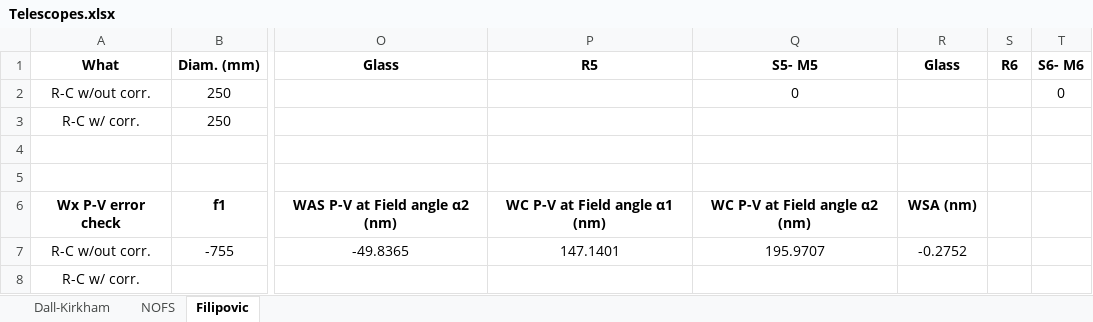
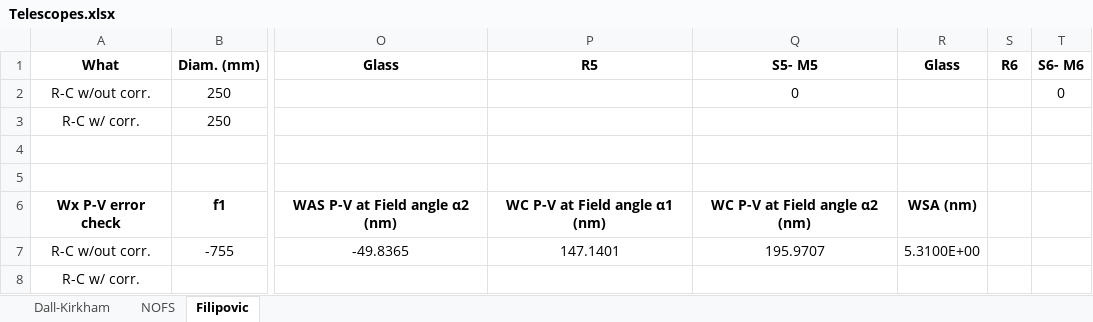
Before and after one commit to astroJarHead/my-excel, an Excel workbook: Telescopes.xlsx, sheet Filipovic, drawn as a sheet; only a part is shown, gaps mark what is left out; values as stored, in another font and other column widths than the file's, no borders; the diff names each change by its address in the sheet, - before the commit and + after, or states it on an @@ line.

```diff
--- a/Telescopes.xlsx (sheet Filipovic)
+++ b/Telescopes.xlsx (sheet Filipovic)
-R7 (Glass): -0.2752
+R7 (Glass): 5.3100E+00
```
Also changed, not shown: sheet NOFS.
